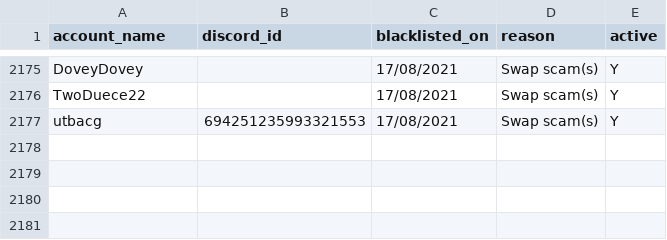
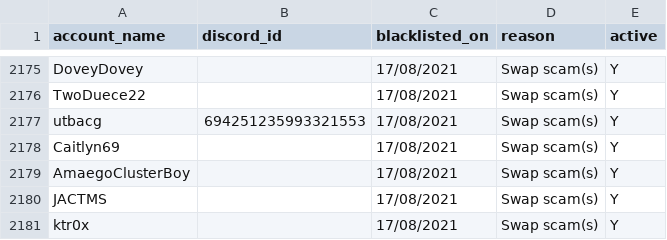
Before and after one commit to The-Forbidden-Trove/ForbiddenTroveBlacklist, a CSV file: blacklist.csv, drawn as a sheet; only a part is shown, gaps mark what is left out.

Commit message:
Update blacklist.csv

```diff
--- a/blacklist.csv
+++ b/blacklist.csv
@@ -2177 +2177,5 @@ account_name, discord_id, blacklisted_on, reason, active
 "utbacg", "694251235993321553", "17/08/2021", "Swap scam(s)", "Y"
+"Caitlyn69", "", "17/08/2021", "Swap scam(s)", "Y"
+"AmaegoClusterBoy", "", "17/08/2021", "Swap scam(s)", "Y"
+"JACTMS", "", "17/08/2021", "Swap scam(s)", "Y"
+"ktr0x", "", "17/08/2021", "Swap scam(s)", "Y"
```
